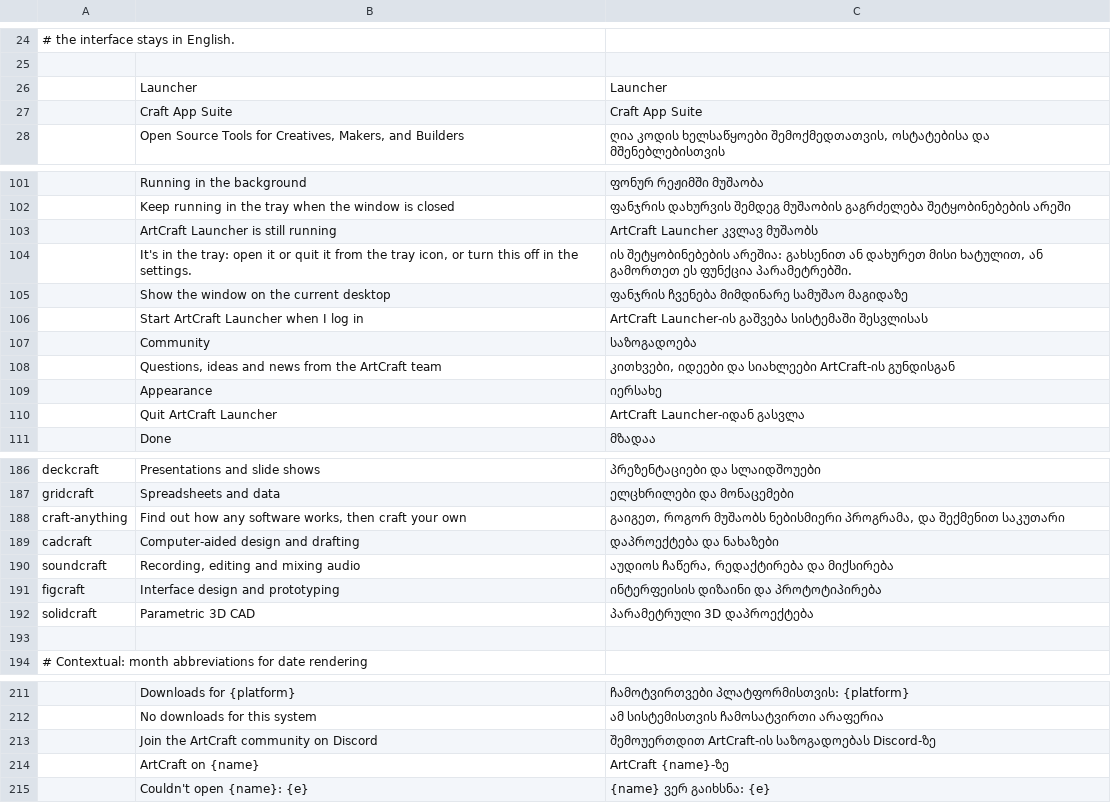
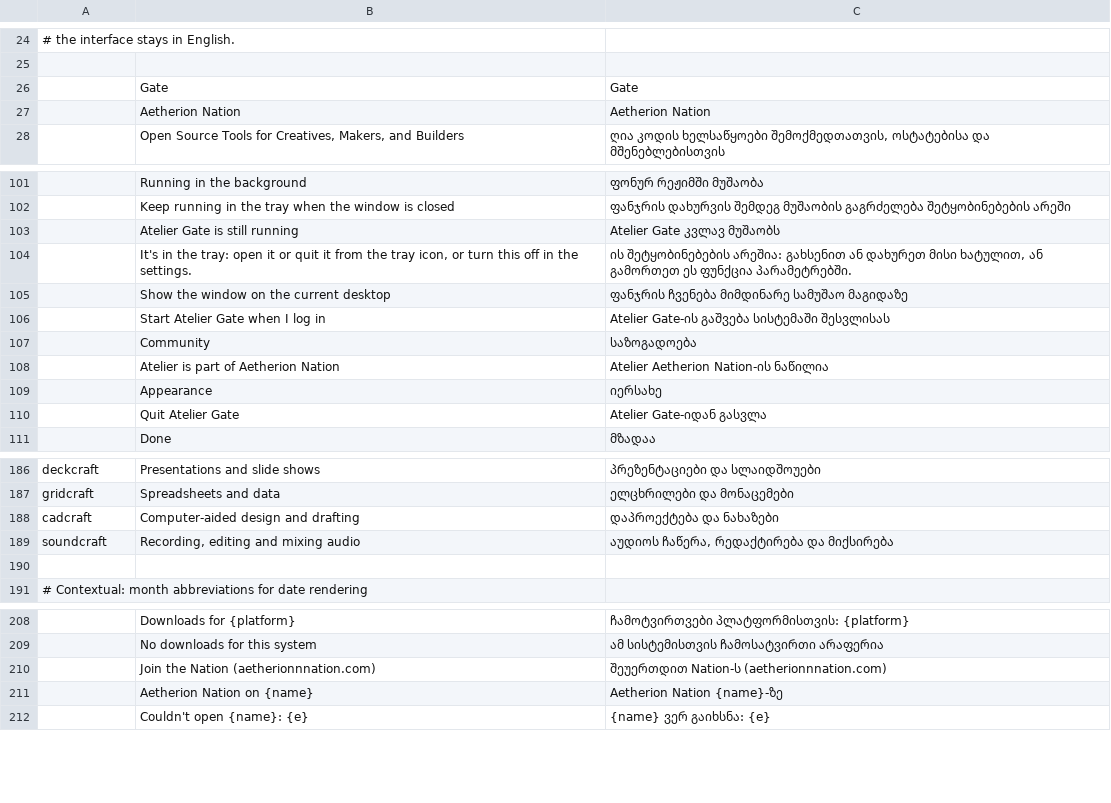
Before and after one commit to Aetherion-Nation-Builders/atelier-gate, a TSV file: crates/ui-egui/src/i18n/ka.tsv, drawn as a sheet; only a part is shown, gaps mark what is left out; removed rows and columns are numbered as before the commit, all else as after; the diff covers the shown part only; the diff names each change by its address in the sheet, - before the commit and + after, or states it on an @@ line.

```diff
--- a/crates/ui-egui/src/i18n/ka.tsv
+++ b/crates/ui-egui/src/i18n/ka.tsv
-row 26:  | Launcher | Launcher
-row 27:  | Craft App Suite | Craft App Suite
+row 26:  | Gate | Gate
+row 27:  | Aetherion Nation | Aetherion Nation
-row 103:  | ArtCraft Launcher is still running | ArtCraft Launcher კვლავ მუშაობს
+row 103:  | Atelier Gate is still running | Atelier Gate კვლავ მუშაობს
-row 106:  | Start ArtCraft Launcher when I log in | ArtCraft Launcher-ის გაშვება სისტემაში შესვლისას
+row 106:  | Start Atelier Gate when I log in | Atelier Gate-ის გაშვება სისტემაში შესვლისას
-row 108:  | Questions, ideas and news from the ArtCraft team | კითხვები, იდეები და სიახლეები ArtCraft-ის გუნდისგან
+row 108:  | Atelier is part of Aetherion Nation | Atelier Aetherion Nation-ის ნაწილია
-row 110:  | Quit ArtCraft Launcher | ArtCraft Launcher-იდან გასვლა
+row 110:  | Quit Atelier Gate | Atelier Gate-იდან გასვლა
-row 188: craft-anything | Find out how any software works, then craft your own | გაიგეთ, როგორ მუშაობს ნებისმიერი პროგრამა, და შექმენით საკუთარი
-row 191: figcraft | Interface design and prototyping | ინტერფეისის დიზაინი და პროტოტიპირება
-row 192: solidcraft | Parametric 3D CAD | პარამეტრული 3D დაპროექტება
-row 213:  | Join the ArtCraft community on Discord | შემოუერთდით ArtCraft-ის საზოგადოებას Discord-ზე
-row 214:  | ArtCraft on {name} | ArtCraft {name}-ზე
+row 210:  | Join the Nation (aetherionnnation.com) | შეუერთდით Nation-ს (aetherionnnation.com)
+row 211:  | Aetherion Nation on {name} | Aetherion Nation {name}-ზე
```
Also changed, not shown: 12 added rows, 26 removed rows and 11 edited cells elsewhere in this file, crates/ui-egui/src/i18n/zh-TW.tsv, 12 other files.
